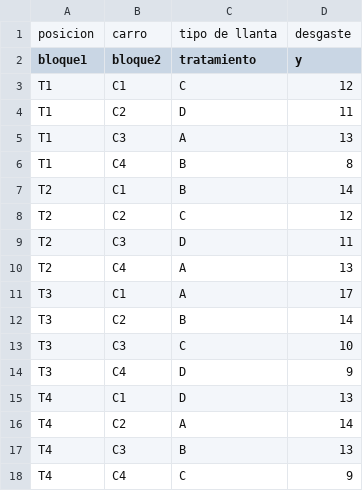
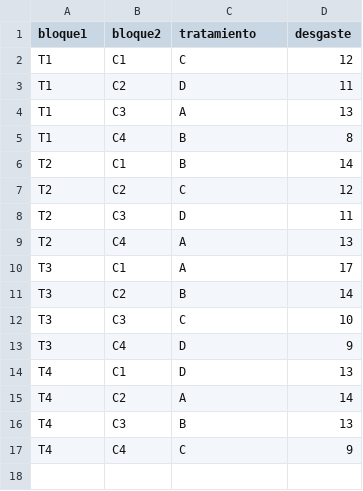
Before and after one commit to fernando-zambrano-solorzano/Estructura, a CSV file: LLANTAS.csv, drawn as a sheet.

Commit message:
Add files via upload

```diff
--- a/LLANTAS.csv
+++ b/LLANTAS.csv
@@ -1,3 +1,2 @@
-posicion;carro;tipo de llanta;desgaste
-bloque1;bloque2;tratamiento;y
+bloque1;bloque2;tratamiento;desgaste
 T1;C1;C;12
```
